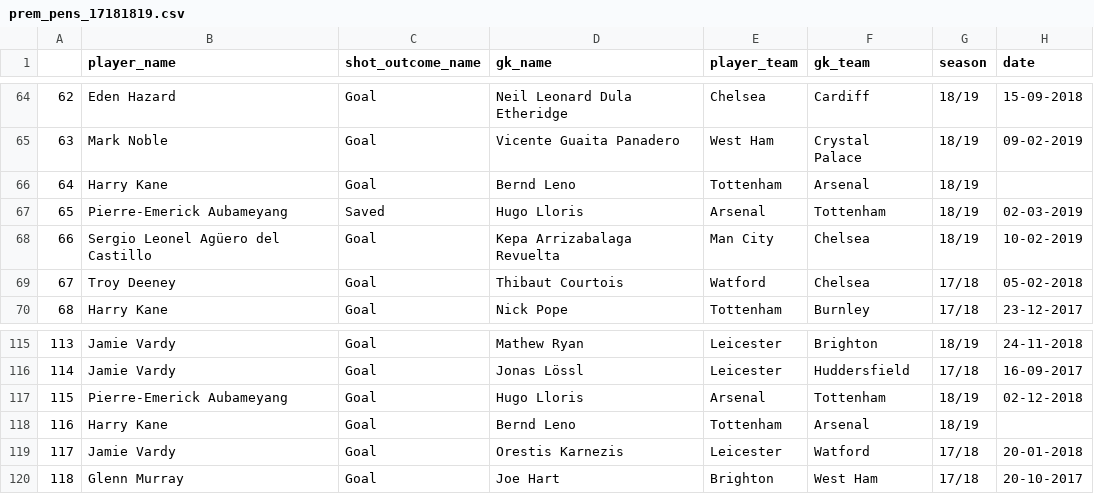
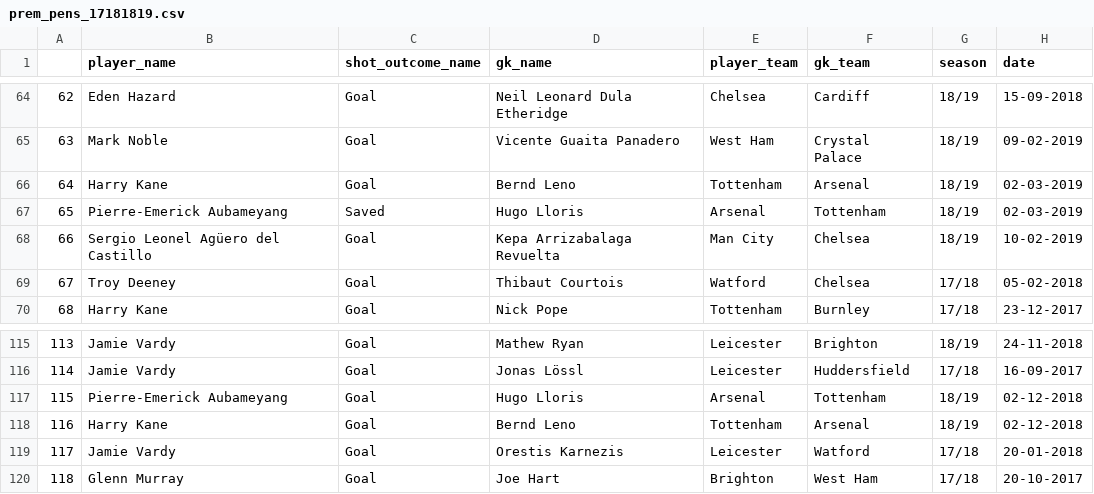
Before and after one commit to luizacbcampos/LearningFromThePros, a CSV file: data/events/prem_pens_17181819.csv, drawn as a sheet; only a part is shown, gaps mark what is left out.

Commit message:
add Harry Kane shots

```diff
--- a/data/events/prem_pens_17181819.csv
+++ b/data/events/prem_pens_17181819.csv
@@ -65,3 +65,3 @@
 63,Mark Noble,Goal,Vicente Guaita Panadero,West Ham,Crystal Palace,18/19,09-02-2019,,,
-64,Harry Kane,Goal,Bernd Leno,Tottenham,Arsenal,18/19,,,,
+64,Harry Kane,Goal,Bernd Leno,Tottenham,Arsenal,18/19,02-03-2019,,,
 65,Pierre-Emerick Aubameyang,Saved,Hugo Lloris,Arsenal,Tottenham,18/19,02-03-2019,,,
@@ -117,3 +117,3 @@
 115,Pierre-Emerick Aubameyang,Goal,Hugo Lloris,Arsenal,Tottenham,18/19,02-12-2018,,,
-116,Harry Kane,Goal,Bernd Leno,Tottenham,Arsenal,18/19,,,,
+116,Harry Kane,Goal,Bernd Leno,Tottenham,Arsenal,18/19,02-12-2018,,,
 117,Jamie Vardy,Goal,Orestis Karnezis,Leicester,Watford,17/18,20-01-2018,,,
```
